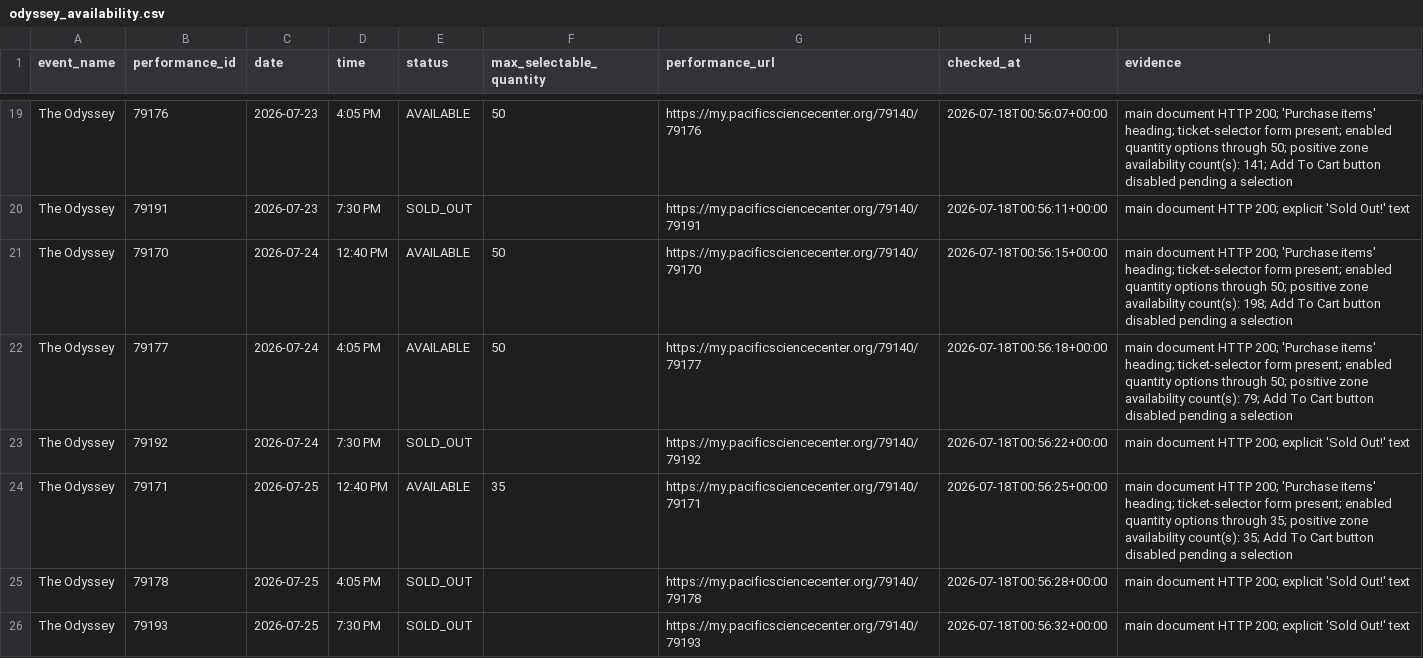
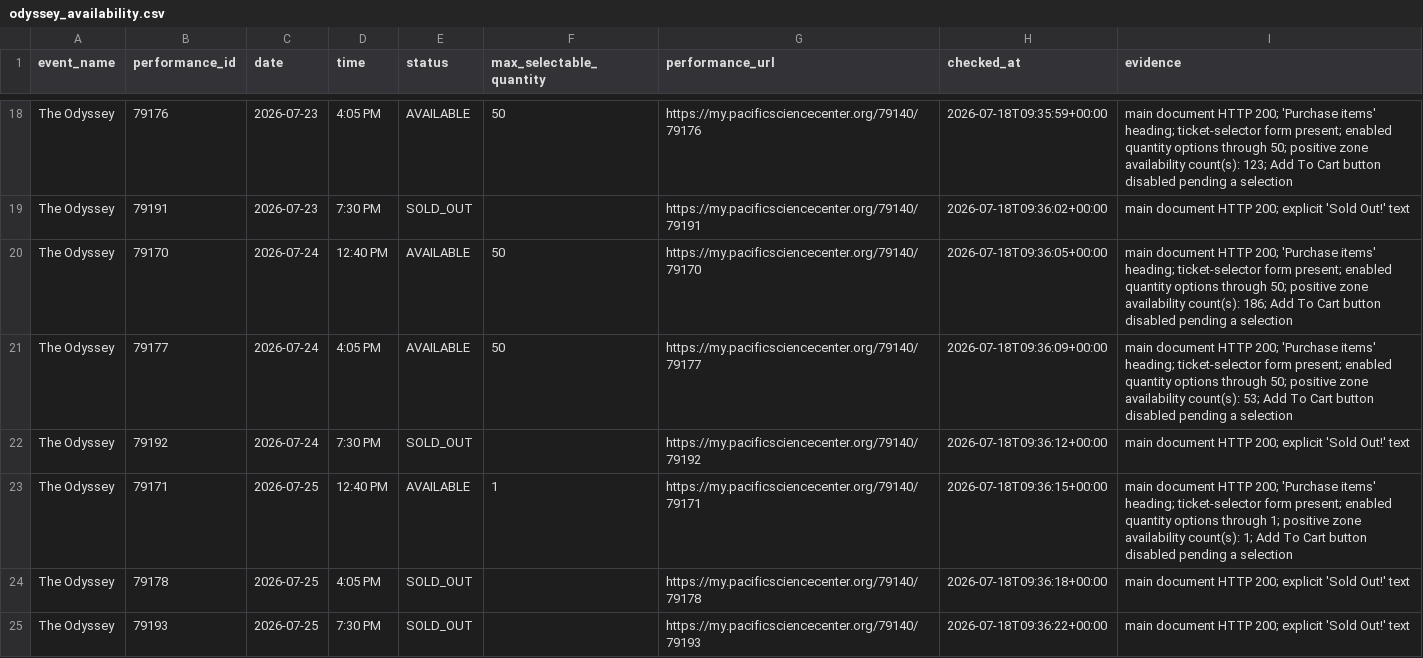
Before and after one commit to cheetahmonkey/IMAX, a CSV file: output/odyssey_availability.csv, drawn as a sheet; only a part is shown, gaps mark what is left out; addresses are those after the commit; the diff covers the shown part only; the diff names each change by its address in the sheet, - before the commit and + after, or states it on an @@ line.

Commit message:
Refresh Odyssey availability 2026-07-18 02:37 PDT

```diff
--- a/output/odyssey_availability.csv
+++ b/output/odyssey_availability.csv
-H18 (checked_at): 2026-07-18T00:56:07+00:00
+H18 (checked_at): 2026-07-18T09:35:59+00:00
-I18 (evidence): …availability count(s): 141; Add To…
+I18 (evidence): …availability count(s): 123; Add To…
-H19 (checked_at): 2026-07-18T00:56:11+00:00
+H19 (checked_at): 2026-07-18T09:36:02+00:00
-H20 (checked_at): 2026-07-18T00:56:15+00:00
+H20 (checked_at): 2026-07-18T09:36:05+00:00
-I20 (evidence): …availability count(s): 198; Add To…
+I20 (evidence): …availability count(s): 186; Add To…
-H21 (checked_at): 2026-07-18T00:56:18+00:00
+H21 (checked_at): 2026-07-18T09:36:09+00:00
-I21 (evidence): …availability count(s): 79; Add To…
+I21 (evidence): …availability count(s): 53; Add To…
-H22 (checked_at): 2026-07-18T00:56:22+00:00
+H22 (checked_at): 2026-07-18T09:36:12+00:00
-F23 (max_selectable_quantity): 35
+F23 (max_selectable_quantity): 1
-H23 (checked_at): 2026-07-18T00:56:25+00:00
+H23 (checked_at): 2026-07-18T09:36:15+00:00
-I23 (evidence): …options through 35; positive zone availability count(s): 35; Add To…
+I23 (evidence): …options through 1; positive zone availability count(s): 1; Add To…
-H24 (checked_at): 2026-07-18T00:56:28+00:00
+H24 (checked_at): 2026-07-18T09:36:18+00:00
-H25 (checked_at): 2026-07-18T00:56:32+00:00
+H25 (checked_at): 2026-07-18T09:36:22+00:00
```
Also changed, not shown: 1 removed row and 84 edited cells elsewhere in this file, 3 other files.
